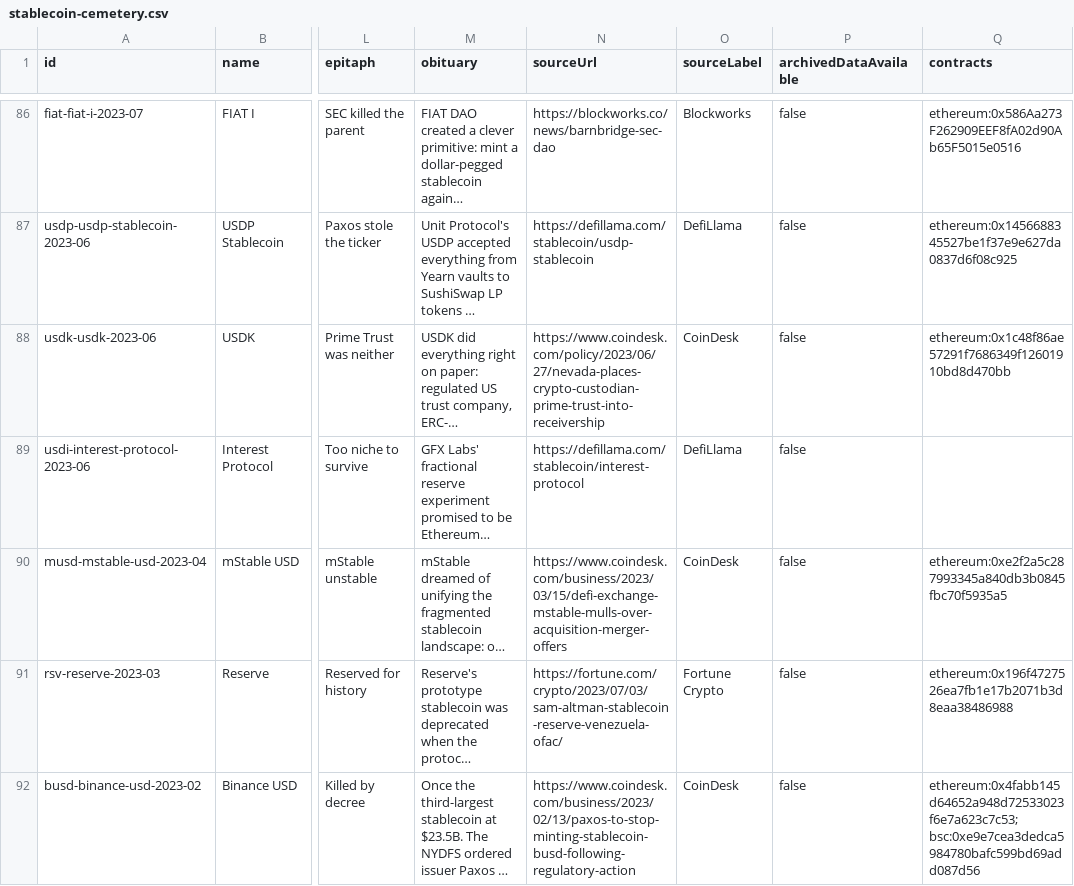
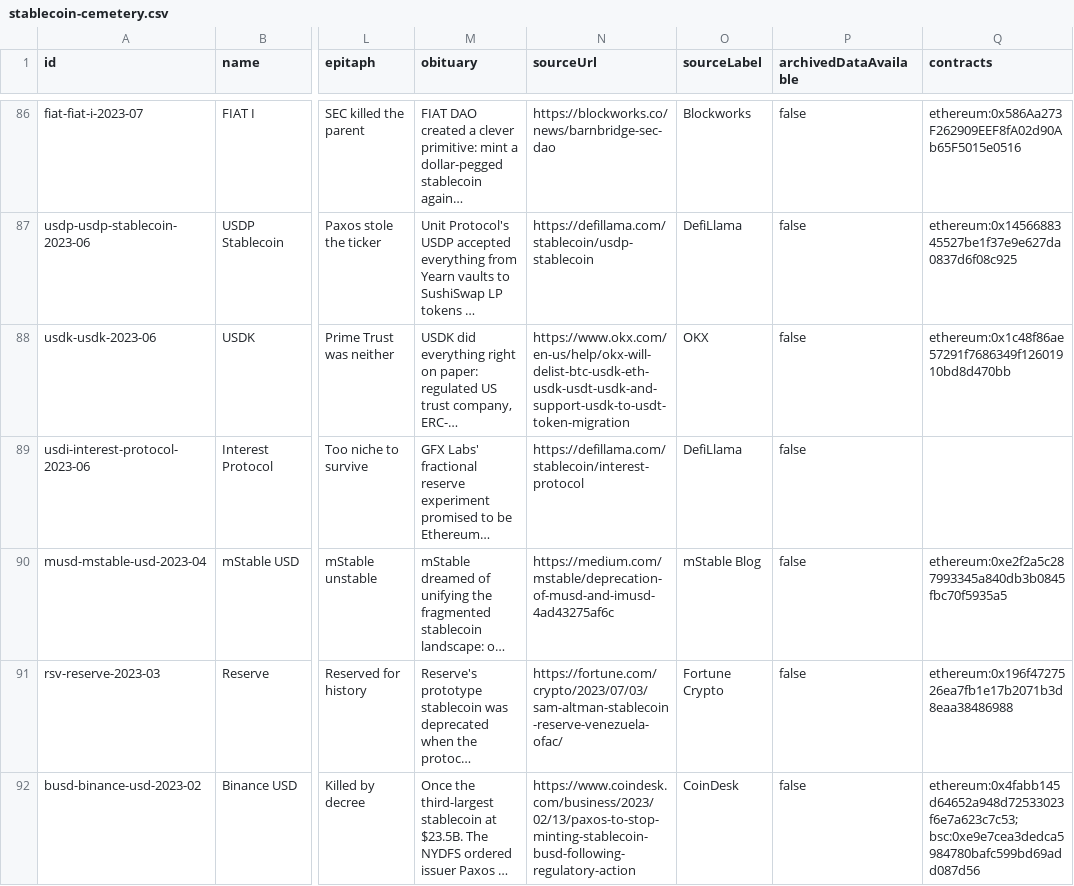
Before and after one commit to TokenBrice/pharos-watch, a CSV file: public/datasets/stablecoin-cemetery.csv, drawn as a sheet; only a part is shown, gaps mark what is left out; long unchanged cells end in …; the diff covers the shown part only; the diff names each change by its address in the sheet, - before the commit and + after, or states it on an @@ line.

```diff
--- a/public/datasets/stablecoin-cemetery.csv
+++ b/public/datasets/stablecoin-cemetery.csv
-N88 (sourceUrl): https://www.coindesk.com/policy/2023/06/27/nevada-places-crypto-custodian-prime-trust-into-receivership
+N88 (sourceUrl): https://www.okx.com/en-us/help/okx-will-delist-btc-usdk-eth-usdk-usdt-usdk-and-support-usdk-to-usdt-token-migration
-O88 (sourceLabel): CoinDesk
+O88 (sourceLabel): OKX
-N90 (sourceUrl): https://www.coindesk.com/business/2023/03/15/defi-exchange-mstable-mulls-over-acquisition-merger-offers
+N90 (sourceUrl): https://medium.com/mstable/deprecation-of-musd-and-imusd-4ad43275af6c
-O90 (sourceLabel): CoinDesk
+O90 (sourceLabel): mStable Blog
```
Also changed, not shown: 48 edited cells elsewhere in this file, 47 other files.
